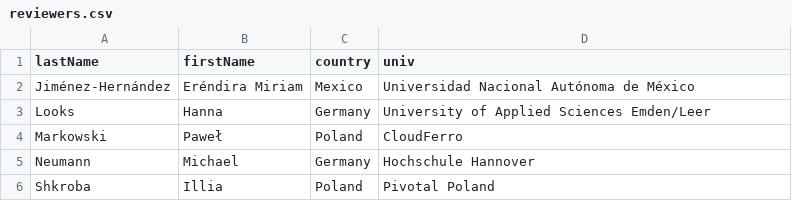
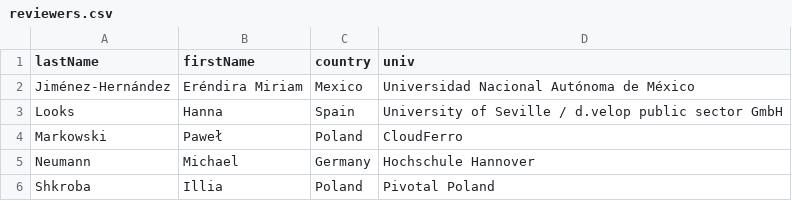
Before and after one commit to przybylek/LASD2022, a CSV file: data/reviewers.csv, drawn as a sheet.

Commit message:
PC updated

```diff
--- a/data/reviewers.csv
+++ b/data/reviewers.csv
@@ -2,3 +2,3 @@ lastName,firstName,country,univ
 Jiménez-Hernández,Eréndira Miriam,Mexico,Universidad Nacional Autónoma de México
-Looks,Hanna,Germany,University of Applied Sciences Emden/Leer
+Looks,Hanna,Spain,University of Seville / d.velop public sector GmbH
 Markowski,Paweł ,Poland,CloudFerro
```
